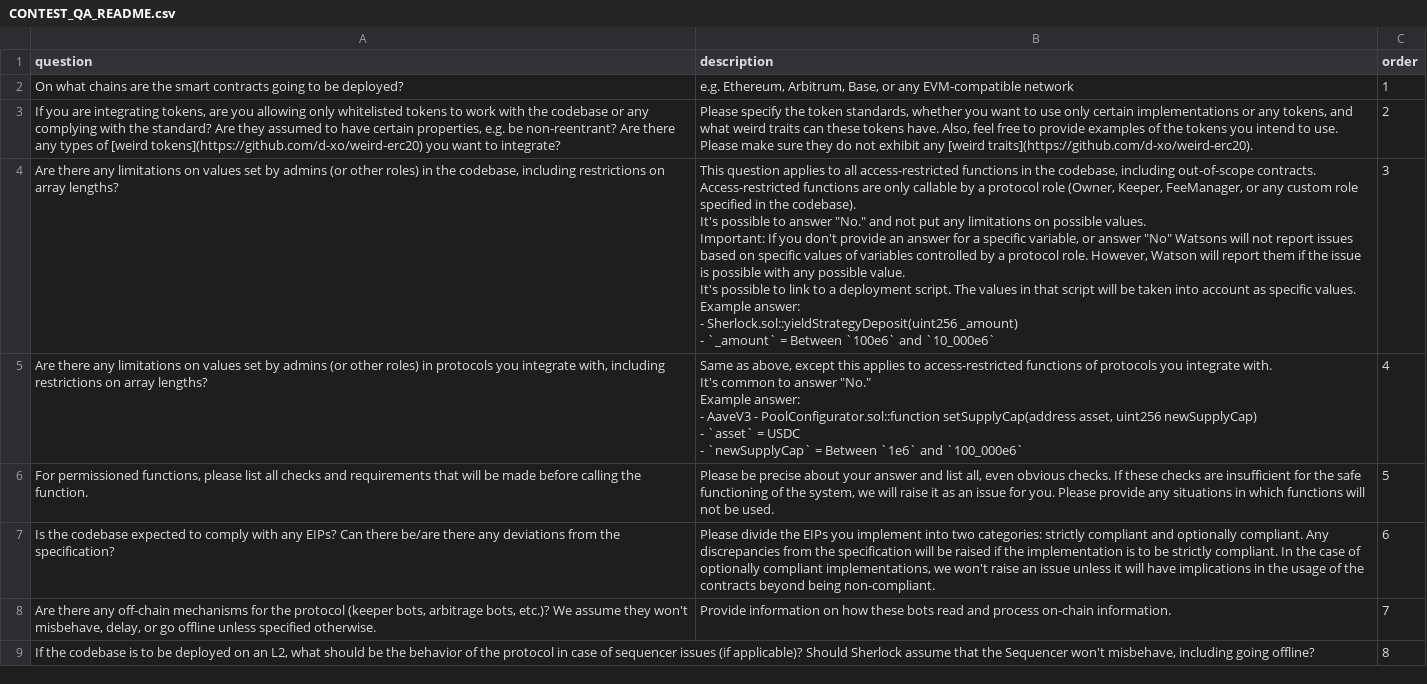
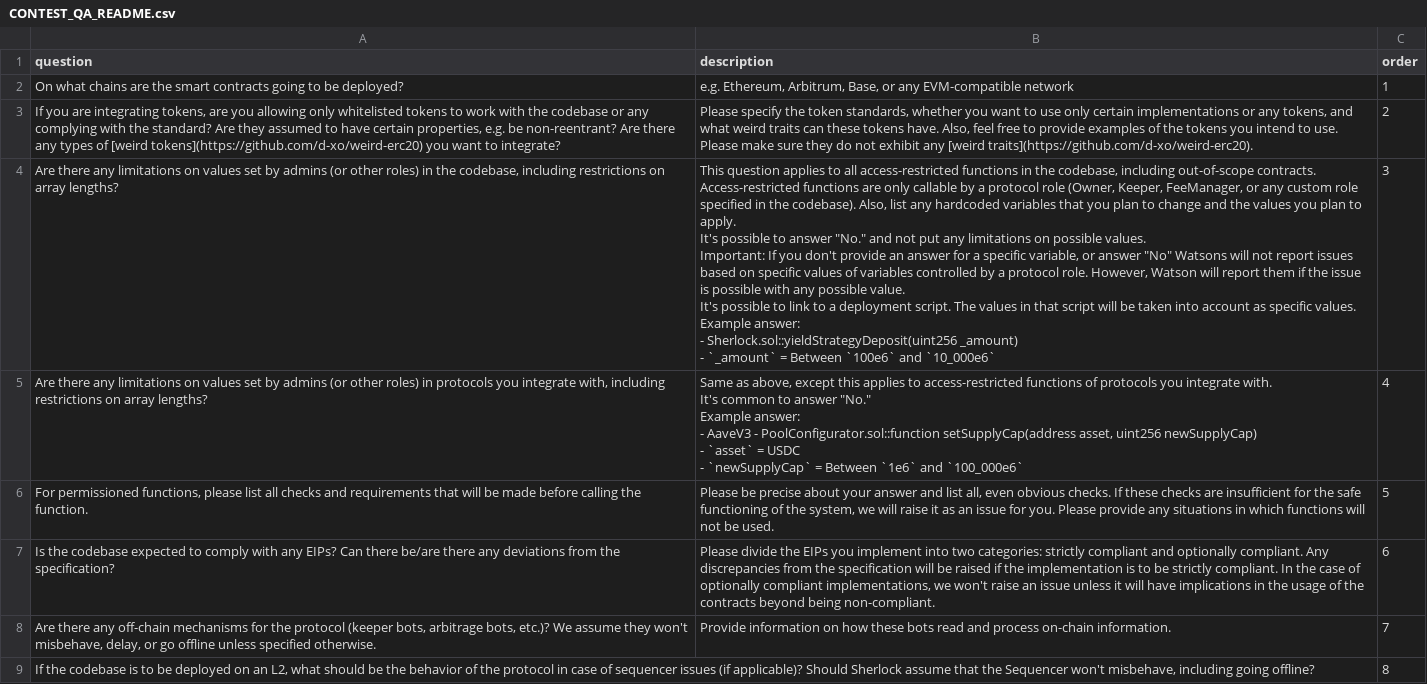
Before and after one commit to sherlock-protocol/sherlock-v2-docs, a CSV file: CONTEST_QA_README.csv, drawn as a sheet; only a part is shown; ↵ is a line break in a cell; the diff names each change by its address in the sheet, - before the commit and + after, or states it on an @@ line.

Commit message:
Update CONTEST_QA_README.csv

```diff
--- a/CONTEST_QA_README.csv
+++ b/CONTEST_QA_README.csv
-B4 (description): …the codebase). ↵ It's possible…
+B4 (description): …the codebase). Also, list any hardcoded variables that you plan to change and the values you plan to apply. ↵ It's possible…
```
